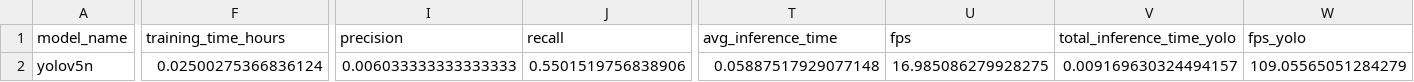
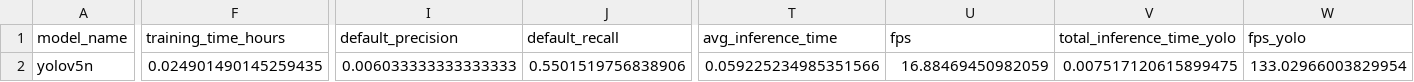
Before and after one commit to tom8to888/rmai_yolo_taco, a CSV file: part1_results/part1_intermediate_results_1.csv, drawn as a sheet; only a part is shown, gaps mark what is left out; the diff covers the shown part only; the diff names each change by its address in the sheet, - before the commit and + after, or states it on an @@ line.

Commit message:
Update Part 1 results: part1_intermediate_results_1.csv

```diff
--- a/part1_results/part1_intermediate_results_1.csv
+++ b/part1_results/part1_intermediate_results_1.csv
-I1: precision
+I1: default_precision
-J1: recall
+J1: default_recall
-F2 (training_time_hours): 0.02500275366836124
+F2 (training_time_hours): 0.024901490145259435
-T2 (avg_inference_time): 0.05887517929077148
+T2 (avg_inference_time): 0.059225234985351566
-U2 (fps): 16.985086279928275
+U2 (fps): 16.88469450982059
-V2 (total_inference_time_yolo): 0.009169630324494157
+V2 (total_inference_time_yolo): 0.007517120615899475
-W2 (fps_yolo): 109.05565051284279
+W2 (fps_yolo): 133.02966003829954
```
Also changed, not shown: 1 edited cell elsewhere in this file.
